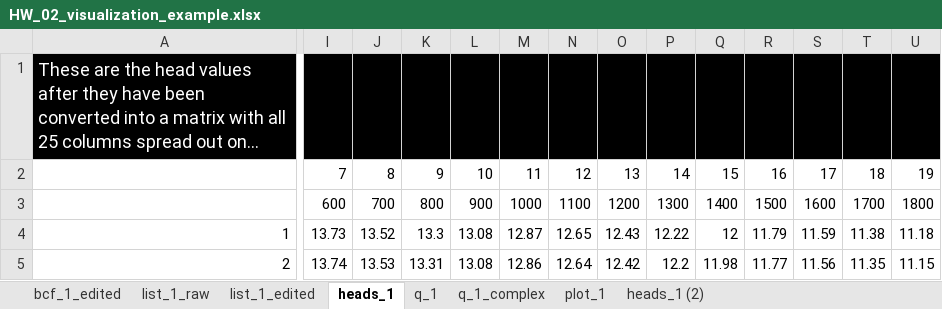
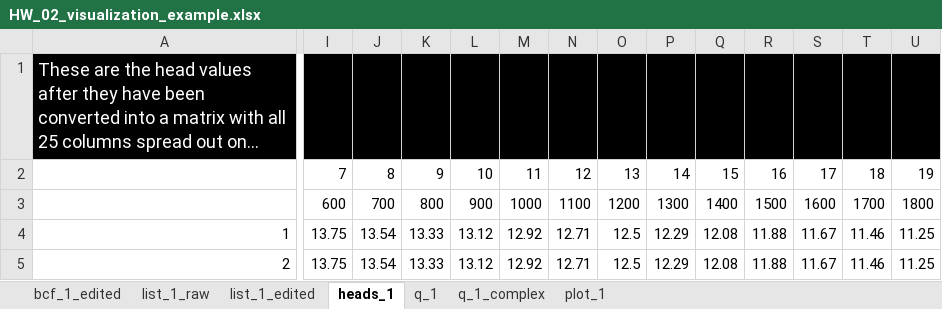
Before and after one commit to GW-modelling-Spring2022/homework-akahler03, an Excel workbook: Working/HW_2_working/HW2_BoxModel_manual/starter_code/HW_02_visualization_example.xlsx, sheet heads_1, drawn as a sheet; only a part is shown, gaps mark what is left out; long unchanged cells end in …; values as stored, in another font and other column widths than the file's, no borders; the diff covers the shown part only; the diff names each change by its address in the sheet, - before the commit and + after, or states it on an @@ line.

```diff
--- a/Working/HW_2_working/HW2_BoxModel_manual/starter_code/HW_02_visualization_example.xlsx (sheet heads_1)
+++ b/Working/HW_2_working/HW2_BoxModel_manual/starter_code/HW_02_visualization_example.xlsx (sheet heads_1)
-sheet tab: heads_1 (2)
-I4: 13.73
+I4: 13.75
-J4: 13.52
+J4: 13.54
-K4: 13.3
+K4: 13.33
-L4:L5: 13.08
+L4:L5: 13.12
-M4: 12.87
+M4: 12.92
-N4: 12.65
+N4: 12.71
-O4: 12.43
+O4: 12.5
-P4: 12.22
+P4: 12.29
-Q4: 12
+Q4: 12.08
-R4: 11.79
+R4: 11.88
-S4: 11.59
+S4: 11.67
-T4: 11.38
+T4: 11.46
-U4: 11.18
+U4: 11.25
-I5: 13.74
+I5: 13.75
-J5: 13.53
+J5: 13.54
-K5: 13.31
+K5: 13.33
-M5: 12.86
+M5: 12.92
-N5: 12.64
+N5: 12.71
-O5: 12.42
+O5: 12.5
-P5: 12.2
+P5: 12.29
-Q5: 11.98
+Q5: 12.08
-R5: 11.77
+R5: 11.88
-S5: 11.56
+S5: 11.67
-T5: 11.35
+T5: 11.46
-U5: 11.15
+U5: 11.25
```
Also changed, not shown: 510 edited cells elsewhere in this sheet, sheet q_1_complex, sheet q_1, sheet bcf_1_edited, charts or pictures, 1 other file.
